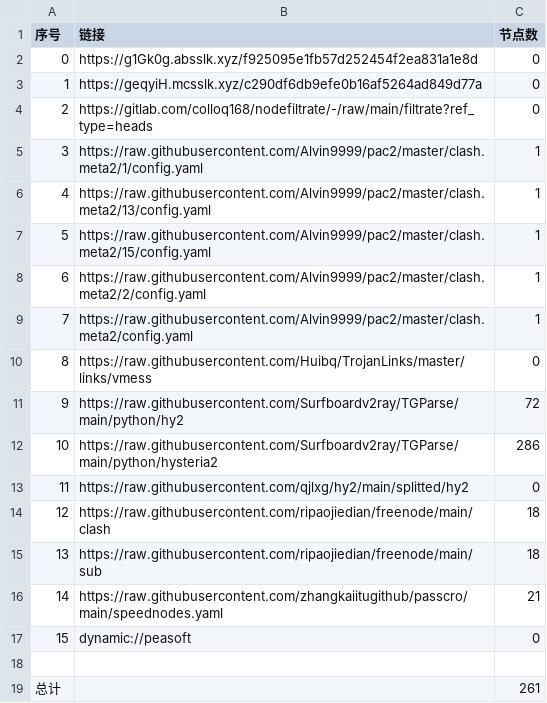
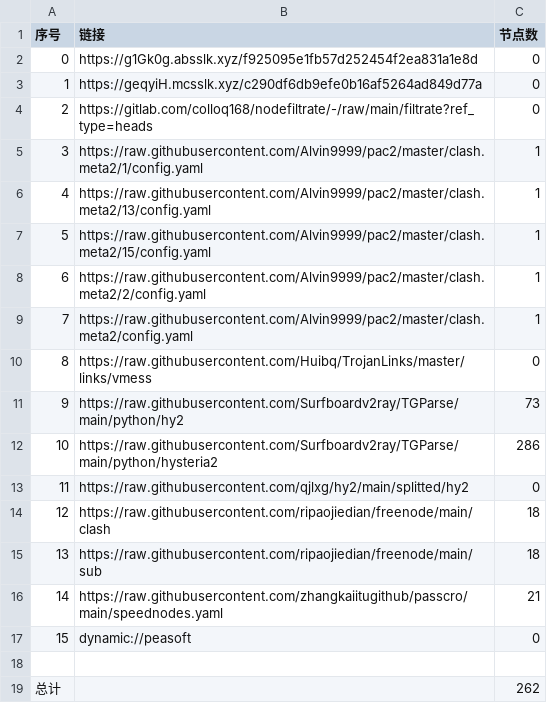
Before and after one commit to aquace/-dl, a CSV file: list_result.csv, drawn as a sheet.

```diff
--- a/list_result.csv
+++ b/list_result.csv
@@ -10,3 +10,3 @@
 8,https://raw.githubusercontent.com/Huibq/TrojanLinks/master/links/vmess,0
-9,https://raw.githubusercontent.com/Surfboardv2ray/TGParse/main/python/hy2,72
+9,https://raw.githubusercontent.com/Surfboardv2ray/TGParse/main/python/hy2,73
 10,https://raw.githubusercontent.com/Surfboardv2ray/TGParse/main/python/hysteria2,286
@@ -18,2 +18,2 @@
 
-总计,,261
+总计,,262
```
Also changed, not shown: 6 other files.
